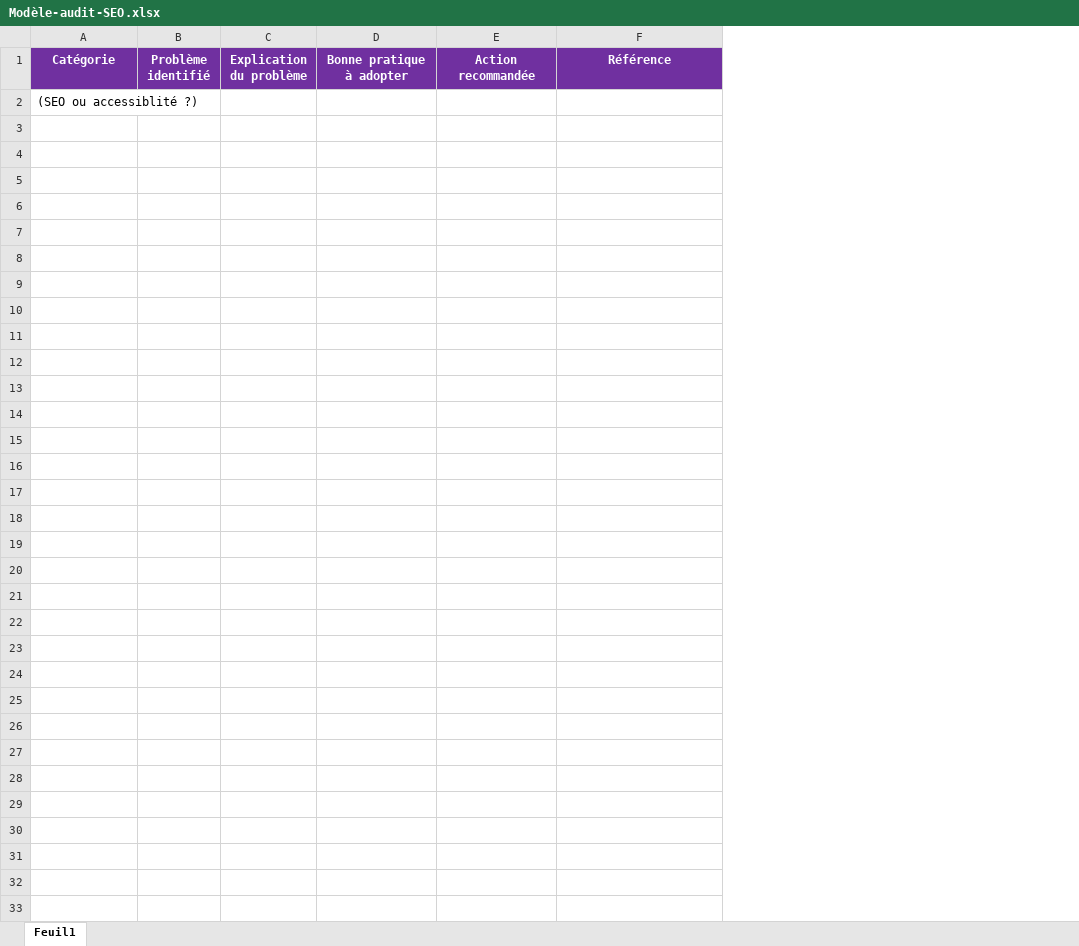
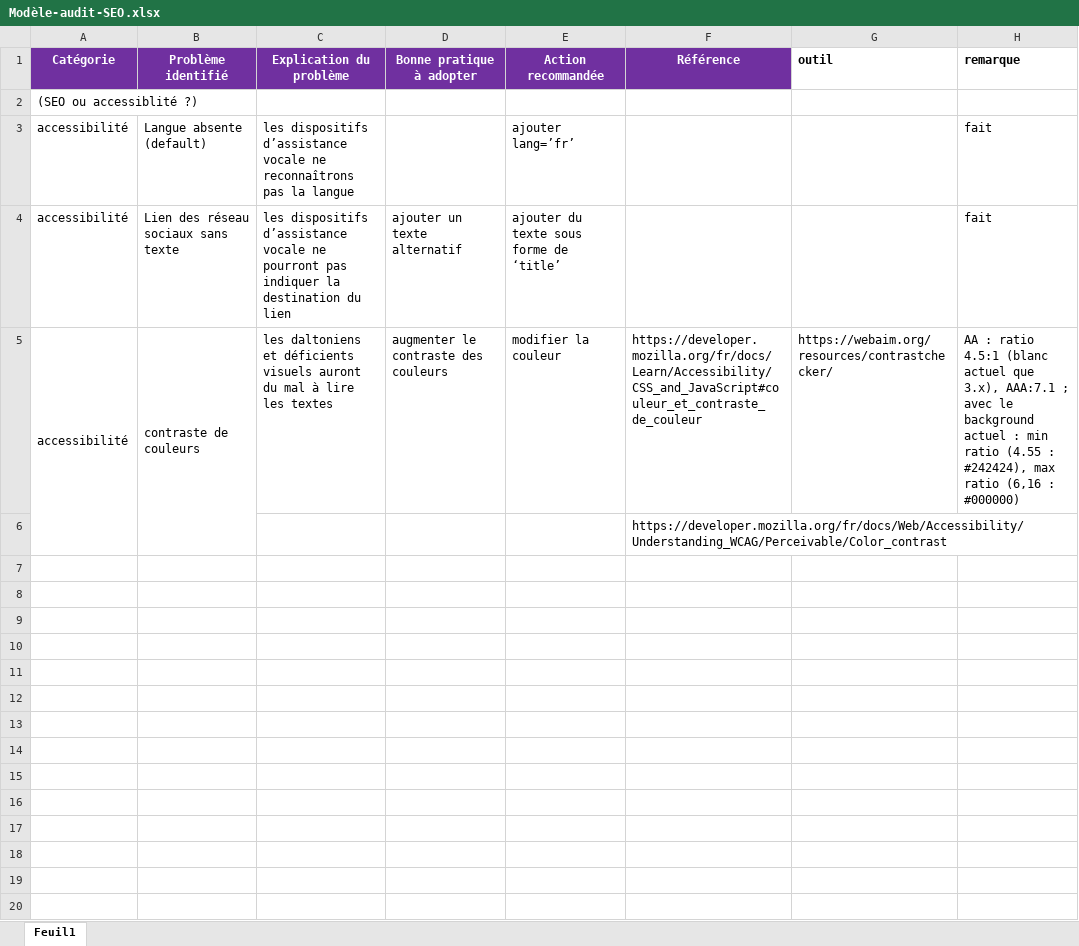
Before and after one commit to JF-Cotza/CotzaJoseph_4_15082021, an Excel workbook: Maquette-Sources/Modèle-audit-SEO.xlsx, sheet Feuil1, drawn as a sheet; only a part is shown; values as stored, in another font and other column widths than the file's, no borders; removed rows and columns are numbered as before the commit, all else as after; the diff covers the shown part only; the diff names each change by its address in the sheet, - before the commit and + after, or states it on an @@ line.

```diff
--- a/Maquette-Sources/Modèle-audit-SEO.xlsx (sheet Feuil1)
+++ b/Maquette-Sources/Modèle-audit-SEO.xlsx (sheet Feuil1)
-column B (Problème identifié), empty
-column C (Explication du problème), empty
+column B (Problème identifié), empty
+column C (Explication du problème), empty
+column G (outil), empty
+column H (remarque), empty
+row 3: accessibilité | Langue absente (default) | les dispositifs d’assistance vocale ne reconnaîtrons pas la langue |  | ajouter lang=’fr’ |  |  | fait
+row 4: accessibilité | Lien des réseau sociaux sans texte | les dispositifs d’assistance vocale ne pourront pas indiquer la destination du lien | ajouter un texte alternatif | ajouter du texte sous forme de ‘title’ |  |  | fait
+row 5: accessibilité | contraste de couleurs | les daltoniens et déficients visuels auront du mal à lire les textes | augmenter le contraste des couleurs | modifier la couleur | https://developer.mozilla.org/fr/docs/Learn/Accessibility/CSS_and_JavaScript#couleur_et_contraste_de_couleur | https://webaim.org/resources/contrastchecker/ | AA : ratio 4.5:1 (blanc actuel que 3.x), AAA:7.1 ; avec le background actuel : min ratio (4.55 : #242424), max ratio (6,16 : #000000)
+row 6:  |  |  |  |  | https://developer.mozilla.org/fr/docs/Web/Accessibility/Understanding_WCAG/Perceivable/Color_contrast
+row 7: (empty)
+row 8: (empty)
+row 9: (empty)
+row 10: (empty)
+row 11: (empty)
+row 12: (empty)
+row 13: (empty)
+row 14: (empty)
+row 15: (empty)
+row 16: (empty)
+row 17: (empty)
+row 18: (empty)
+row 19: (empty)
+row 20: (empty)
```
Also changed, not shown: 9 added rows elsewhere in this sheet, 5 other files.
